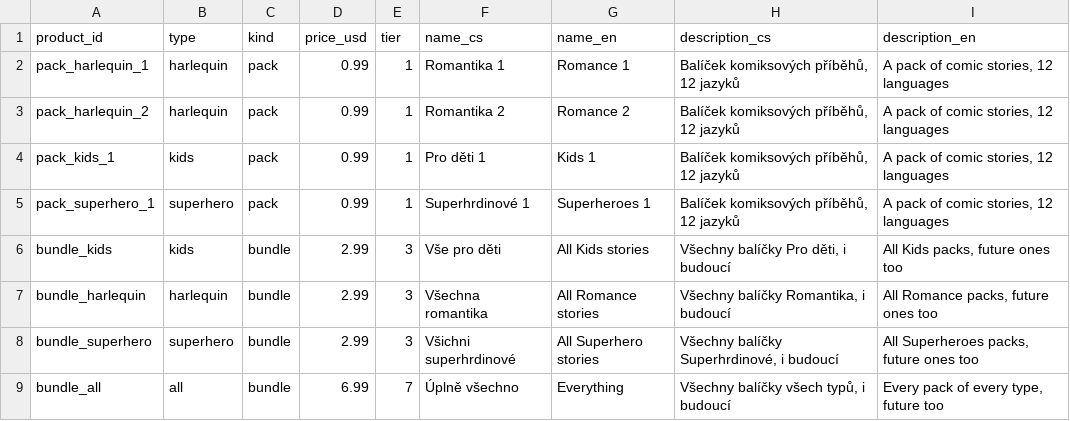
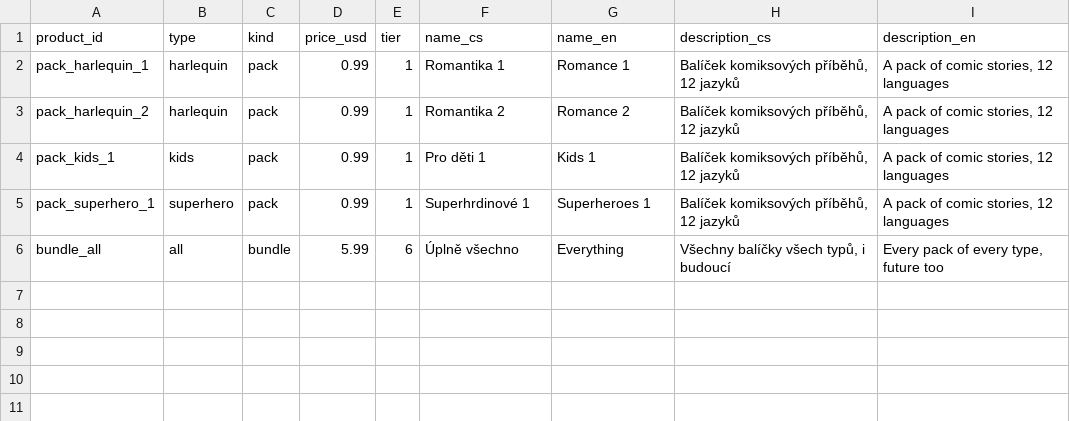
Before and after one commit to lioilsources/Webtoon, a CSV file: tools/products.csv, drawn as a sheet.

```diff
--- a/tools/products.csv
+++ b/tools/products.csv
@@ -5,5 +5,2 @@ pack_kids_1,kids,pack,0.99,1,Pro děti 1,Kids 1,"Balíček komiksových příbě
 pack_superhero_1,superhero,pack,0.99,1,Superhrdinové 1,Superheroes 1,"Balíček komiksových příběhů, 12 jazyků","A pack of comic stories, 12 languages"
-bundle_kids,kids,bundle,2.99,3,Vše pro děti,All Kids stories,"Všechny balíčky Pro děti, i budoucí","All Kids packs, future ones too"
-bundle_harlequin,harlequin,bundle,2.99,3,Všechna romantika,All Romance stories,"Všechny balíčky Romantika, i budoucí","All Romance packs, future ones too"
-bundle_superhero,superhero,bundle,2.99,3,Všichni superhrdinové,All Superhero stories,"Všechny balíčky Superhrdinové, i budoucí","All Superheroes packs, future ones too"
-bundle_all,all,bundle,6.99,7,Úplně všechno,Everything,"Všechny balíčky všech typů, i budoucí","Every pack of every type, future too"
+bundle_all,all,bundle,5.99,6,Úplně všechno,Everything,"Všechny balíčky všech typů, i budoucí","Every pack of every type, future too"
```
Also changed, not shown: 7 other files.
